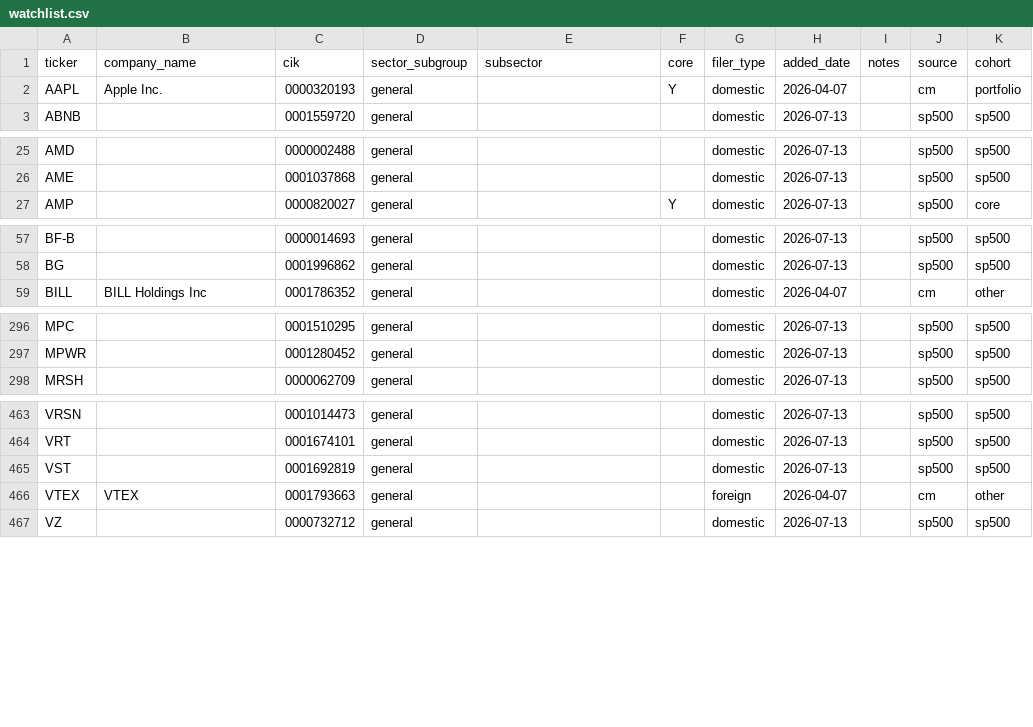
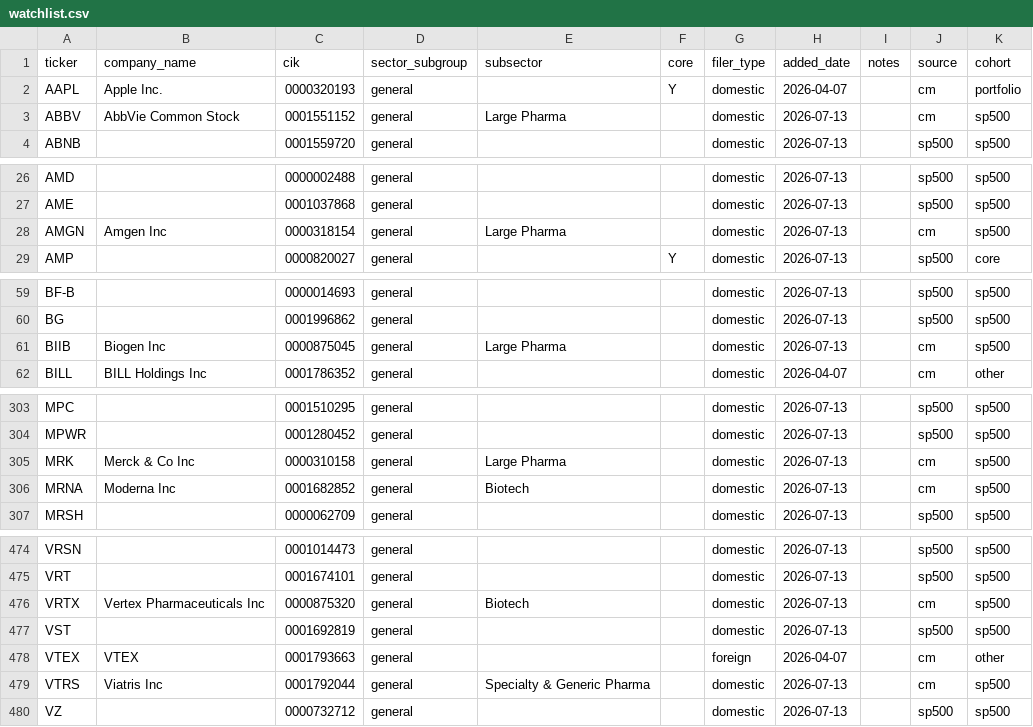
Before and after one commit to jroypeterson/forensic-triage, a CSV file: data/watchlist.csv, drawn as a sheet; only a part is shown, gaps mark what is left out; the diff covers the shown part only.

```diff
--- a/data/watchlist.csv
+++ b/data/watchlist.csv
@@ -2,2 +2,3 @@ ticker,company_name,cik,sector_subgroup,subsector,core,filer_type,added_date,not
 AAPL,Apple Inc.,0000320193,general,,Y,domestic,2026-04-07,,cm,portfolio
+ABBV,AbbVie Common Stock,0001551152,general,Large Pharma,,domestic,2026-07-13,,cm,sp500
 ABNB,,0001559720,general,,,domestic,2026-07-13,,sp500,sp500
@@ -26,2 +27,3 @@ AMD,,0000002488,general,,,domestic,2026-07-13,,sp500,sp500
 AME,,0001037868,general,,,domestic,2026-07-13,,sp500,sp500
+AMGN,Amgen Inc,0000318154,general,Large Pharma,,domestic,2026-07-13,,cm,sp500
 AMP,,0000820027,general,,Y,domestic,2026-07-13,,sp500,core
@@ -58,2 +60,3 @@ BF-B,,0000014693,general,,,domestic,2026-07-13,,sp500,sp500
 BG,,0001996862,general,,,domestic,2026-07-13,,sp500,sp500
+BIIB,Biogen Inc,0000875045,general,Large Pharma,,domestic,2026-07-13,,cm,sp500
 BILL,BILL Holdings Inc,0001786352,general,,,domestic,2026-04-07,,cm,other
@@ -297,2 +304,4 @@ MPC,,0001510295,general,,,domestic,2026-07-13,,sp500,sp500
 MPWR,,0001280452,general,,,domestic,2026-07-13,,sp500,sp500
+MRK,Merck & Co Inc,0000310158,general,Large Pharma,,domestic,2026-07-13,,cm,sp500
+MRNA,Moderna Inc,0001682852,general,Biotech,,domestic,2026-07-13,,cm,sp500
 MRSH,,0000062709,general,,,domestic,2026-07-13,,sp500,sp500
@@ -464,4 +475,6 @@ VRSN,,0001014473,general,,,domestic,2026-07-13,,sp500,sp500
 VRT,,0001674101,general,,,domestic,2026-07-13,,sp500,sp500
+VRTX,Vertex Pharmaceuticals Inc,0000875320,general,Biotech,,domestic,2026-07-13,,cm,sp500
 VST,,0001692819,general,,,domestic,2026-07-13,,sp500,sp500
 VTEX,VTEX,0001793663,general,,,foreign,2026-04-07,,cm,other
+VTRS,Viatris Inc,0001792044,general,Specialty & Generic Pharma,,domestic,2026-07-13,,cm,sp500
 VZ,,0000732712,general,,,domestic,2026-07-13,,sp500,sp500
```
Also changed, not shown: 6 added rows elsewhere in this file, 4 other files.
